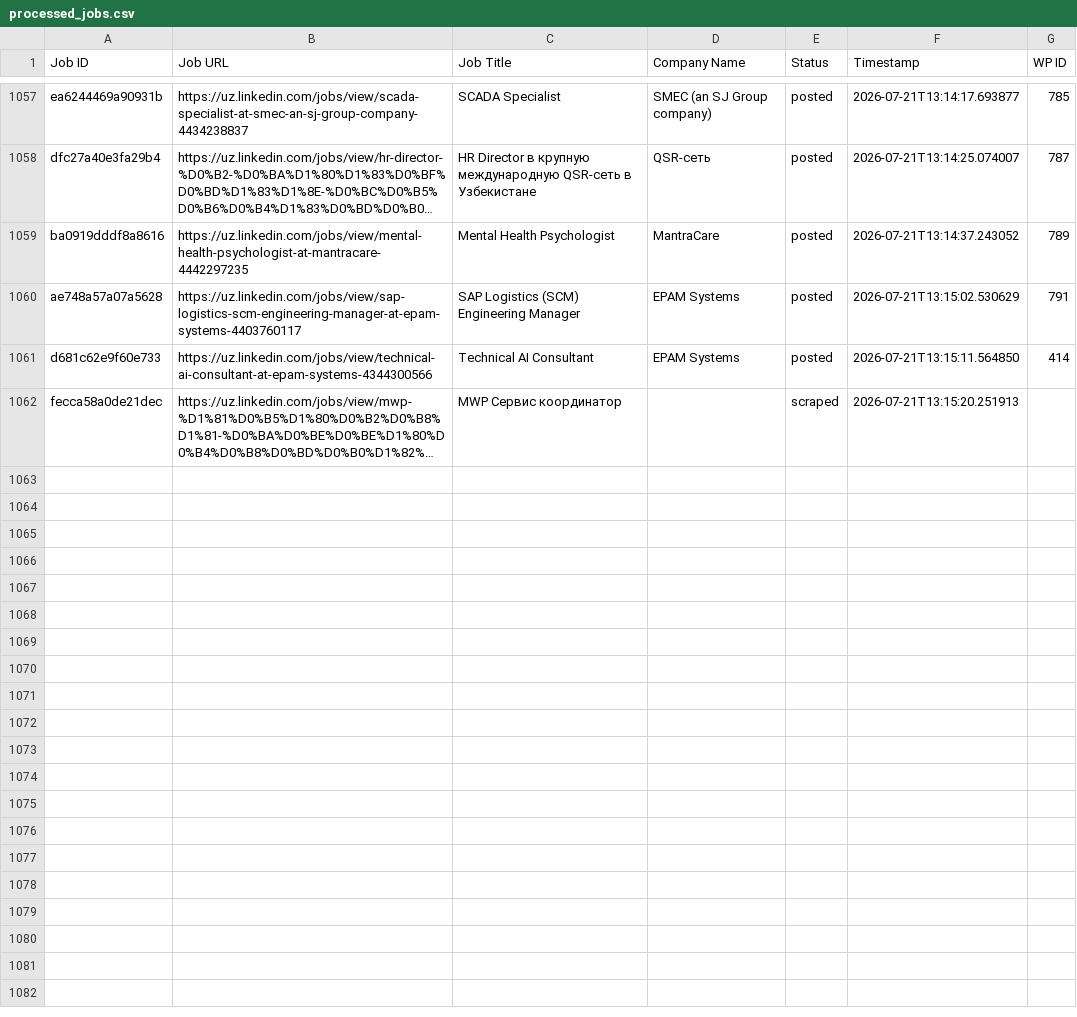
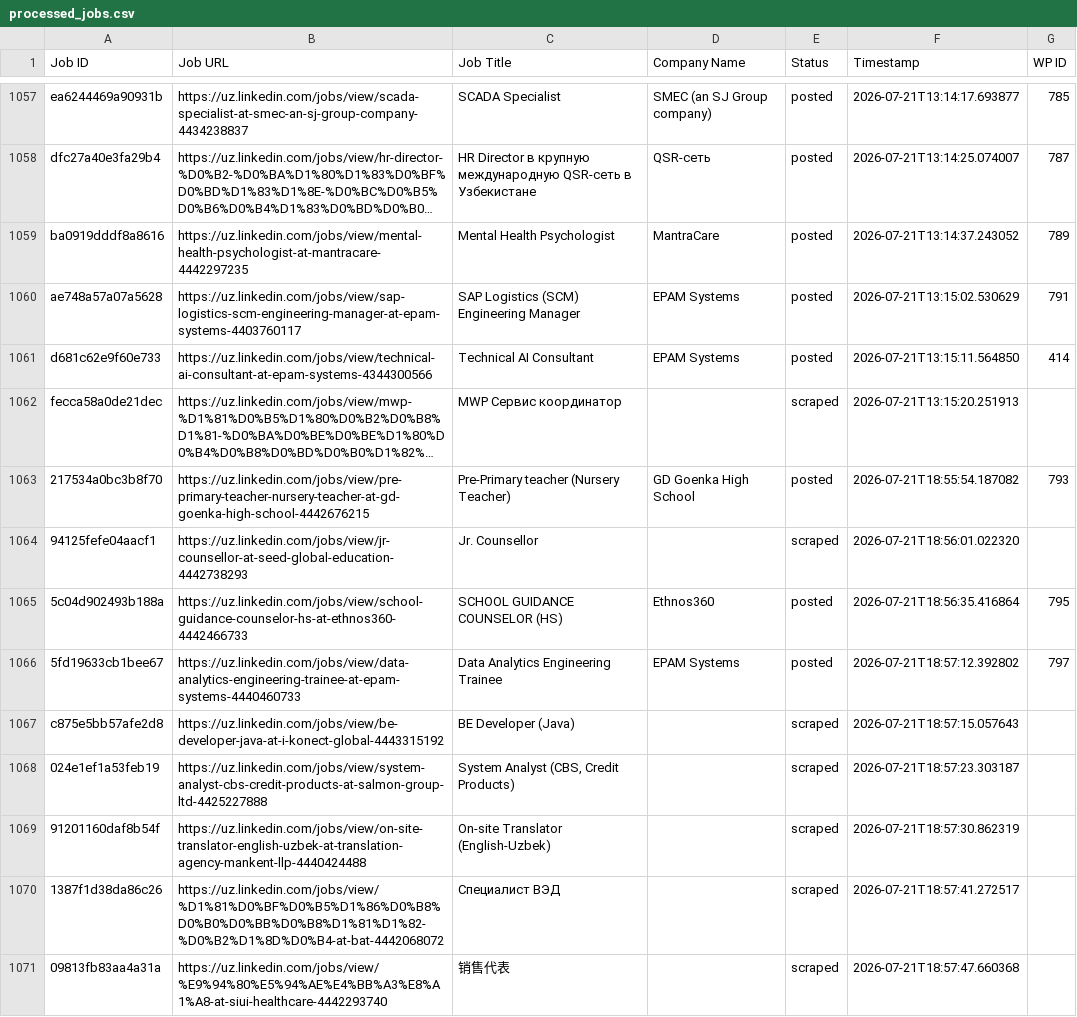
Before and after one commit to innovationinc2000/uz, a CSV file: processed_jobs.csv, drawn as a sheet; only a part is shown, gaps mark what is left out; long unchanged cells end in …; the diff covers the shown part only; the diff names each change by its address in the sheet, - before the commit and + after, or states it on an @@ line.

```diff
--- a/processed_jobs.csv
+++ b/processed_jobs.csv
+row 1063: 217534a0bc3b8f70 | https://uz.linkedin.com/jobs/view/pre-primary-teacher-nursery-teacher-at-gd-goenka-high-school-4442676215 | Pre-Primary teacher (Nursery Teacher) | GD Goenka High School | posted | 2026-07-21T18:55:54.187082 | 793
+row 1064: 94125fefe04aacf1 | https://uz.linkedin.com/jobs/view/jr-counsellor-at-seed-global-education-4442738293 | Jr. Counsellor |  | scraped | 2026-07-21T18:56:01.022320
+row 1065: 5c04d902493b188a | https://uz.linkedin.com/jobs/view/school-guidance-counselor-hs-at-ethnos360-4442466733 | SCHOOL GUIDANCE COUNSELOR (HS) | Ethnos360 | posted | 2026-07-21T18:56:35.416864 | 795
+row 1066: 5fd19633cb1bee67 | https://uz.linkedin.com/jobs/view/data-analytics-engineering-trainee-at-epam-systems-4440460733 | Data Analytics Engineering Trainee | EPAM Systems | posted | 2026-07-21T18:57:12.392802 | 797
+row 1067: c875e5bb57afe2d8 | https://uz.linkedin.com/jobs/view/be-developer-java-at-i-konect-global-4443315192 | BE Developer (Java) |  | scraped | 2026-07-21T18:57:15.057643
+row 1068: 024e1ef1a53feb19 | https://uz.linkedin.com/jobs/view/system-analyst-cbs-credit-products-at-salmon-group-ltd-4425227888 | System Analyst (CBS, Credit Products) |  | scraped | 2026-07-21T18:57:23.303187
+row 1069: 91201160daf8b54f | https://uz.linkedin.com/jobs/view/on-site-translator-english-uzbek-at-translation-agency-mankent-llp-4440424488 | On-site Translator (English-Uzbek) |  | scraped | 2026-07-21T18:57:30.862319
+row 1070: 1387f1d38da86c26 | https://uz.linkedin.com/jobs/view/%D1%81%D0%BF%D0%B5%D1%86%D0%B8%D0%B0%D0%BB%D0%B8%D1%81%D1%82-%D0%B2%D1%8D%D0%B4-at-bat-4442068072 | Специалист ВЭД |  | scraped | 2026-07-21T18:57:41.272517
+row 1071: 09813fb83aa4a31a | https://uz.linkedin.com/jobs/view/%E9%94%80%E5%94%AE%E4%BB%A3%E8%A1%A8-at-siui-healthcare-4442293740 | 销售代表 |  | scraped | 2026-07-21T18:57:47.660368
```
Also changed, not shown: 9 added rows elsewhere in this file.
